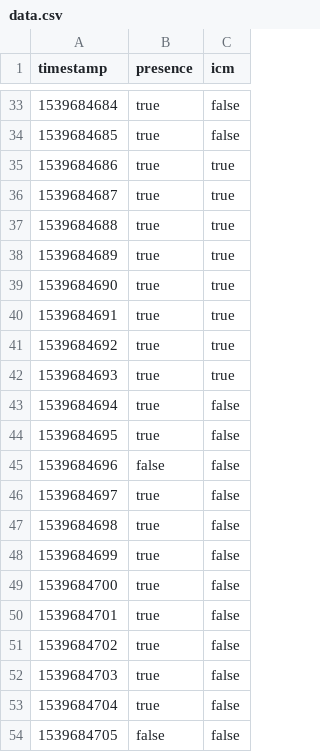
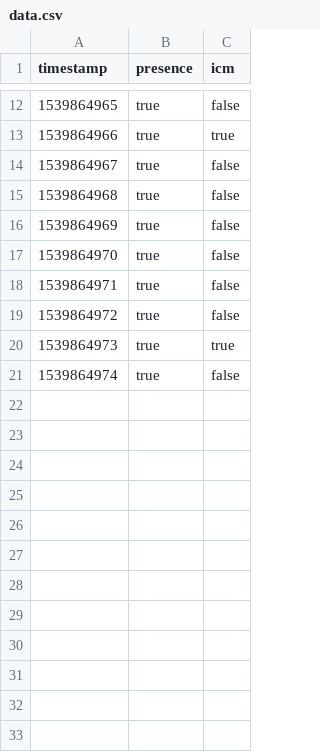
Before and after one commit to daanrongen/lucius, a CSV file: momentum/public/data.csv, drawn as a sheet; only a part is shown, gaps mark what is left out; the diff covers the shown part only.

```diff
--- a/momentum/public/data.csv
+++ b/momentum/public/data.csv
@@ -33,22 +12,10 @@ timestamp,presence,icm
-1539684684,true,false
-1539684685,true,false
-1539684686,true,true
-1539684687,true,true
-1539684688,true,true
-1539684689,true,true
-1539684690,true,true
-1539684691,true,true
-1539684692,true,true
-1539684693,true,true
-1539684694,true,false
-1539684695,true,false
-1539684696,false,false
-1539684697,true,false
-1539684698,true,false
-1539684699,true,false
-1539684700,true,false
-1539684701,true,false
-1539684702,true,false
-1539684703,true,false
-1539684704,true,false
-1539684705,false,false
+1539864965,true,false
+1539864966,true,true
+1539864967,true,false
+1539864968,true,false
+1539864969,true,false
+1539864970,true,false
+1539864971,true,false
+1539864972,true,false
+1539864973,true,true
+1539864974,true,false
```
Also changed, not shown: 21 removed rows and 10 edited cells elsewhere in this file, 4 other files.
